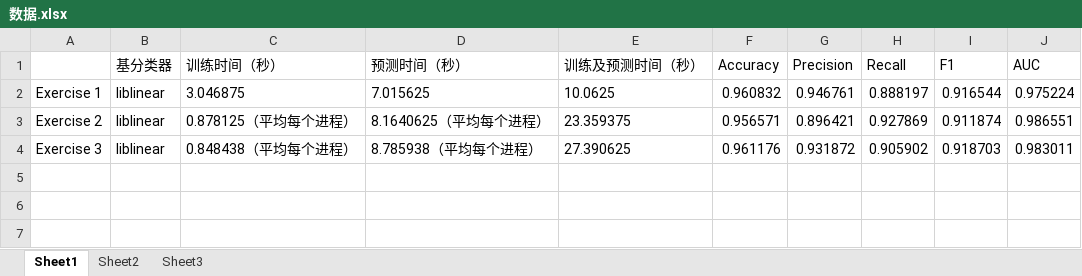
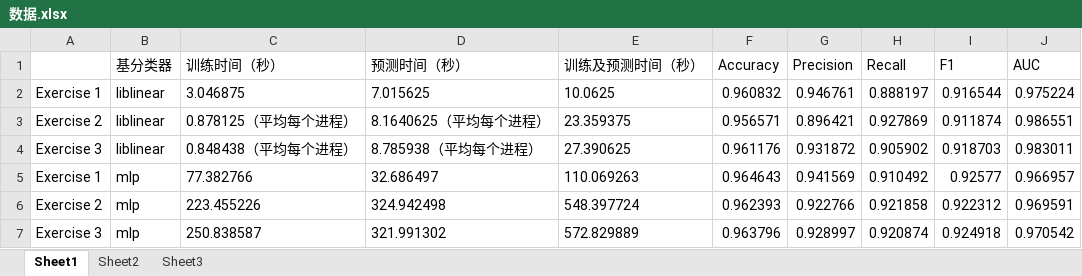
Before and after one commit to JianghaoPi/PatentClassifier, an Excel workbook: src/数据.xlsx, sheet Sheet1, drawn as a sheet; values as stored, in another font and other column widths than the file's, no borders; the diff names each change by its address in the sheet, - before the commit and + after, or states it on an @@ line.

```diff
--- a/src/数据.xlsx (sheet Sheet1)
+++ b/src/数据.xlsx (sheet Sheet1)
+row 5: Exercise 1 | mlp | 77.382766 | 32.686497 | 110.069263 | 0.964643 | 0.941569 | 0.910492 | 0.92577 | 0.966957
+row 6: Exercise 2 | mlp | 223.455226 | 324.942498 | 548.397724 | 0.962393 | 0.922766 | 0.921858 | 0.922312 | 0.969591
+row 7: Exercise 3 | mlp | 250.838587 | 321.991302 | 572.829889 | 0.963796 | 0.928997 | 0.920874 | 0.924918 | 0.970542
```
Also changed, not shown: 7 other files.
